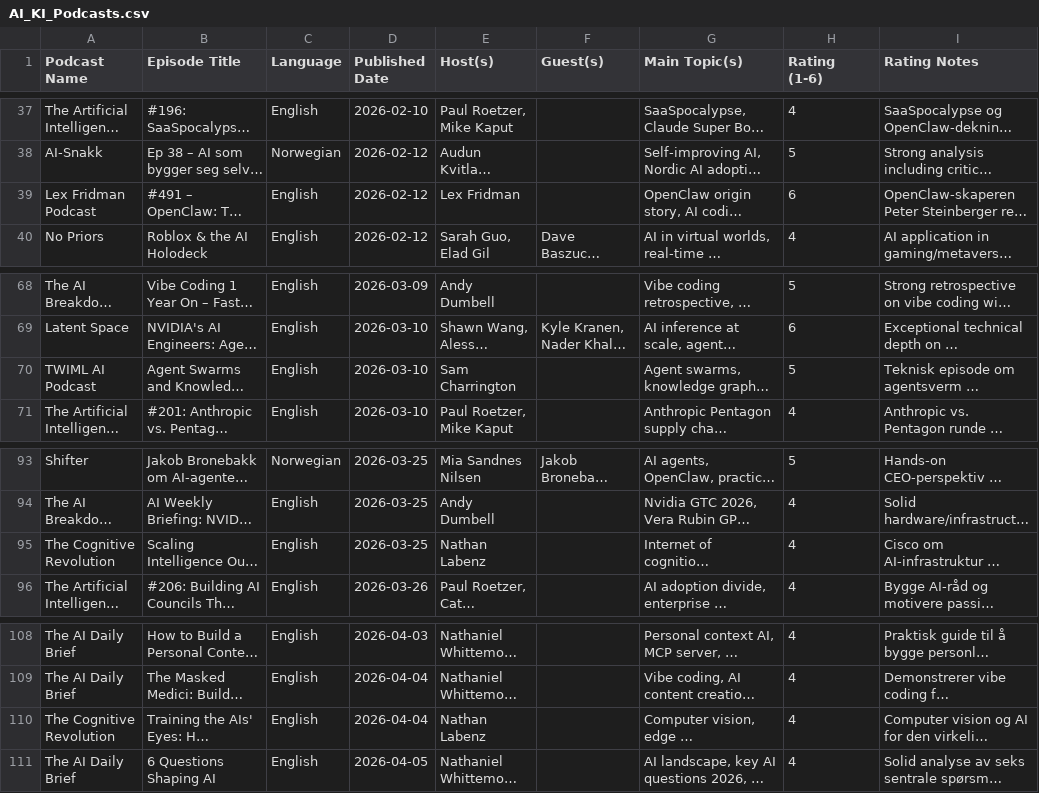
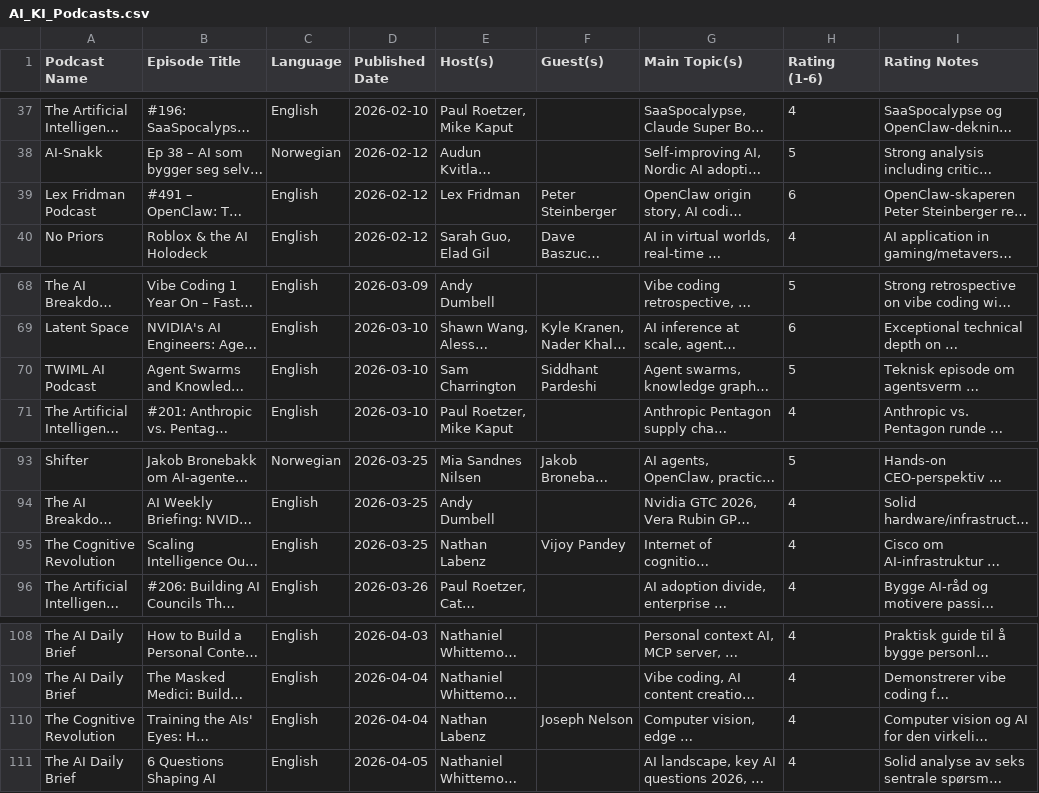
Before and after one commit to cathrinei/AIPodcastClaude, a CSV file: AI_KI_Podcasts.csv, drawn as a sheet; only a part is shown, gaps mark what is left out; long unchanged cells end in …; the diff names each change by its address in the sheet, - before the commit and + after, or states it on an @@ line.

```diff
--- a/AI_KI_Podcasts.csv
+++ b/AI_KI_Podcasts.csv
-F39 (Guest(s)): (empty)
+F39 (Guest(s)): Peter Steinberger
-F70 (Guest(s)): (empty)
+F70 (Guest(s)): Siddhant Pardeshi
-F95 (Guest(s)): (empty)
+F95 (Guest(s)): Vijoy Pandey
-F110 (Guest(s)): (empty)
+F110 (Guest(s)): Joseph Nelson
```
Also changed, not shown: 1 other file.
